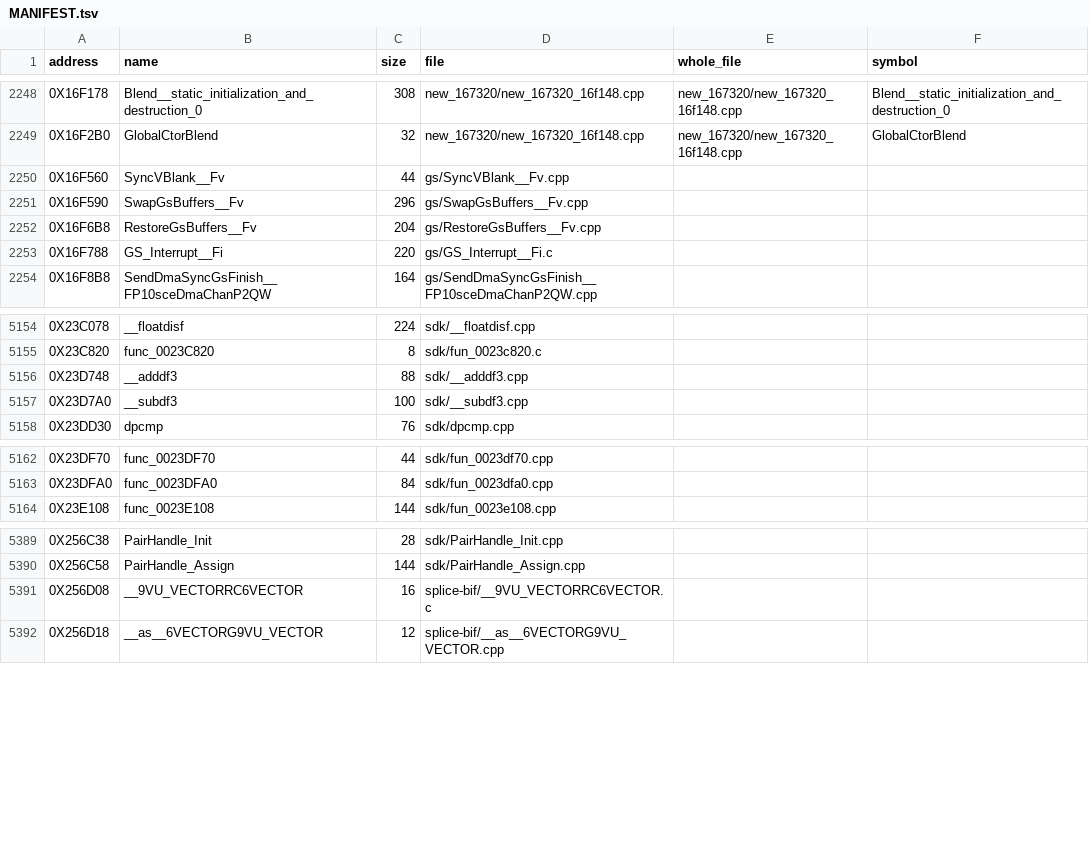
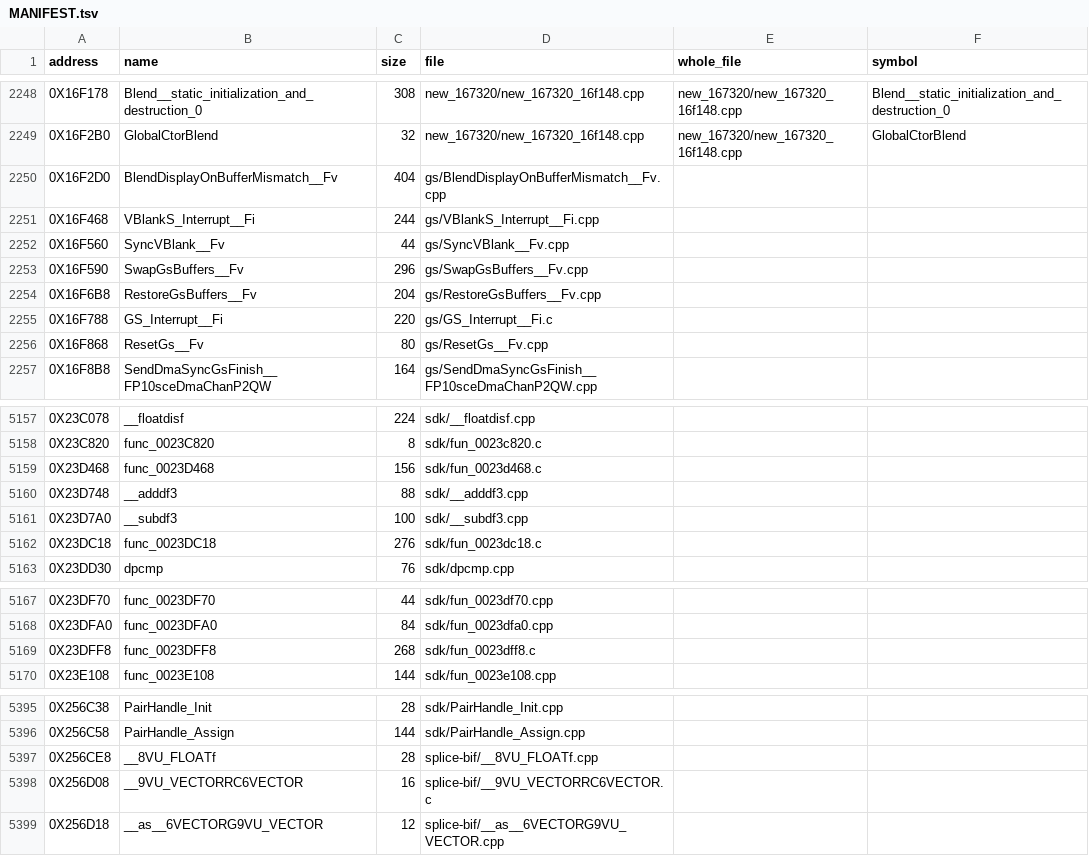
Before and after one commit to Blightwidow/rogue-byte, a TSV file: src/MANIFEST.tsv, drawn as a sheet; only a part is shown, gaps mark what is left out.

Commit message:
feat(us): seven matches from Sly 1 bodies, an ei helper
Translated from sly1-decomp's bodies (AGPL-3.0, same maintainers; each
file's head says source:sly1-decomp) with Sly 2's own symbols, found by
the link check of try.py: ResetGs (11 before), VBlankS_Interrupt (1),
BlendDisplayOnBufferMismatch (69; its GS register structs come with
it), the VU_FLOAT constructor (6; the cast-reference slot copy gives
retail's second sq), and the soft-float unpack, compare and pack
functions func_0023D468, func_0023DC18 and func_0023DFF8 (23, 75, 89).

New helper EnableInterrupts in include/ps2inline.h: one volatile ei,
as MemoryBarrier is one volatile sync; an interrupt handler ends with
both (ResetGs, VBlankS_Interrupt, as sly1's SyncAndEnableInterrupts).

PAL: ResetGs, VBlankS_Interrupt and Blend are the same C there, the
rest identical.

Verified: make land ONLY="..." for the seven: make elf PASS, 5,512
functions from C; make check passes.

```diff
--- a/src/MANIFEST.tsv
+++ b/src/MANIFEST.tsv
@@ -2249,2 +2249,4 @@ address	name	size	file	whole_file	symbol
 0X16F2B0	GlobalCtorBlend	32	new_167320/new_167320_16f148.cpp	new_167320/new_167320_16f148.cpp	GlobalCtorBlend
+0X16F2D0	BlendDisplayOnBufferMismatch__Fv	404	gs/BlendDisplayOnBufferMismatch__Fv.cpp		
+0X16F468	VBlankS_Interrupt__Fi	244	gs/VBlankS_Interrupt__Fi.cpp		
 0X16F560	SyncVBlank__Fv	44	gs/SyncVBlank__Fv.cpp		
@@ -2253,2 +2255,3 @@ address	name	size	file	whole_file	symbol
 0X16F788	GS_Interrupt__Fi	220	gs/GS_Interrupt__Fi.c		
+0X16F868	ResetGs__Fv	80	gs/ResetGs__Fv.cpp		
 0X16F8B8	SendDmaSyncGsFinish__FP10sceDmaChanP2QW	164	gs/SendDmaSyncGsFinish__FP10sceDmaChanP2QW.cpp		
@@ -5155,4 +5158,6 @@ address	name	size	file	whole_file	symbol
 0X23C820	func_0023C820	8	sdk/fun_0023c820.c		
+0X23D468	func_0023D468	156	sdk/fun_0023d468.c		
 0X23D748	__adddf3	88	sdk/__adddf3.cpp		
 0X23D7A0	__subdf3	100	sdk/__subdf3.cpp		
+0X23DC18	func_0023DC18	276	sdk/fun_0023dc18.c		
 0X23DD30	dpcmp	76	sdk/dpcmp.cpp		
@@ -5163,2 +5168,3 @@ address	name	size	file	whole_file	symbol
 0X23DFA0	func_0023DFA0	84	sdk/fun_0023dfa0.cpp		
+0X23DFF8	func_0023DFF8	268	sdk/fun_0023dff8.c		
 0X23E108	func_0023E108	144	sdk/fun_0023e108.cpp		
@@ -5390,2 +5396,3 @@ address	name	size	file	whole_file	symbol
 0X256C58	PairHandle_Assign	144	sdk/PairHandle_Assign.cpp		
+0X256CE8	__8VU_FLOATf	28	splice-bif/__8VU_FLOATf.cpp		
 0X256D08	__9VU_VECTORRC6VECTOR	16	splice-bif/__9VU_VECTORRC6VECTOR.c		
```
Also changed, not shown: config/eu/addresses.tsv, config/eu/c_status.tsv, 18 other files.
